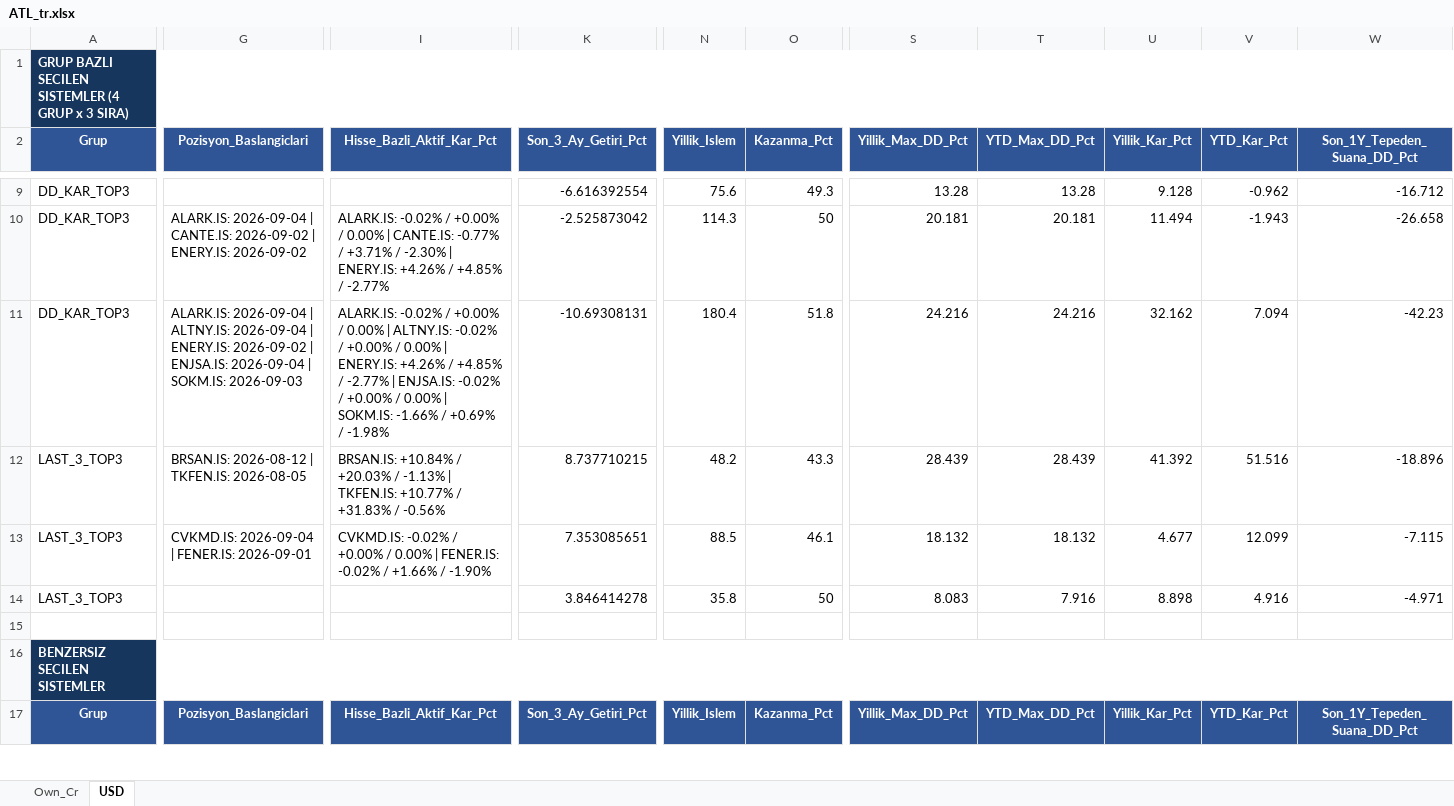
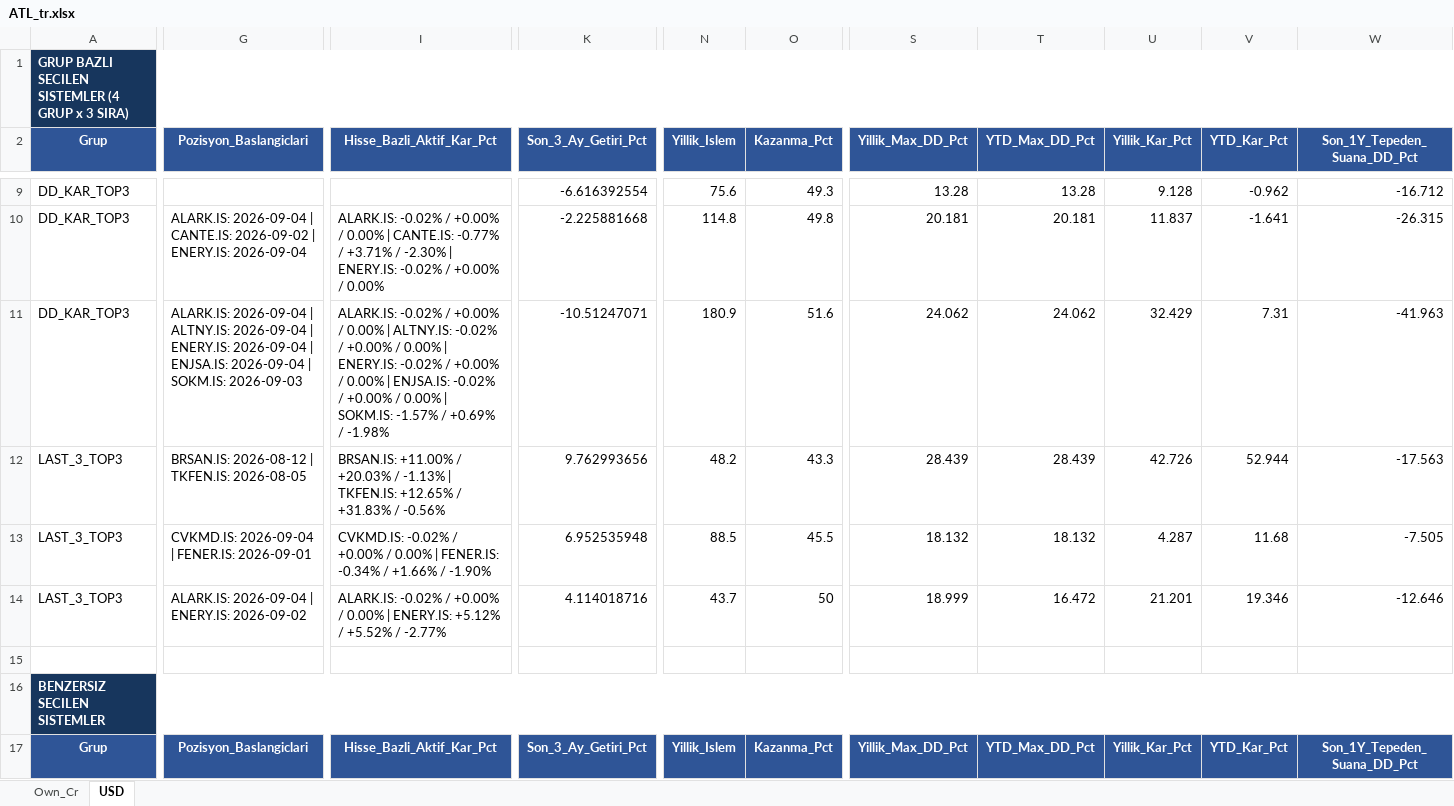
Before and after one commit to serkanche/portfoy, an Excel workbook: ATL_tr.xlsx, sheet USD, drawn as a sheet; only a part is shown, gaps mark what is left out; values as stored, in another font and other column widths than the file's, no borders; table styles not drawn; removed rows and columns are numbered as before the commit, all else as after; rows hold the shown columns only; the diff covers the shown part only; the diff names each change by its address in the sheet, - before the commit and + after, or states it on an @@ line.

```diff
--- a/ATL_tr.xlsx (sheet USD)
+++ b/ATL_tr.xlsx (sheet USD)
-G10 (Pozisyon_Baslangiclari): …| ENERY.IS: 2026-09-02
+G10 (Pozisyon_Baslangiclari): …| ENERY.IS: 2026-09-04
-I10 (Hisse_Bazli_Aktif_Kar_Pct): …| ENERY.IS: +4.26% / +4.85% / -2.77%
+I10 (Hisse_Bazli_Aktif_Kar_Pct): …| ENERY.IS: -0.02% / +0.00% / 0.00%
-K10 (Son_3_Ay_Getiri_Pct): -2.525873042
+K10 (Son_3_Ay_Getiri_Pct): -2.225881668
-N10 (Yillik_Islem): 114.3
+N10 (Yillik_Islem): 114.8
-O10 (Kazanma_Pct): 50
+O10 (Kazanma_Pct): 49.8
-U10 (Yillik_Kar_Pct): 11.494
+U10 (Yillik_Kar_Pct): 11.837
-V10 (YTD_Kar_Pct): -1.943
+V10 (YTD_Kar_Pct): -1.641
-W10 (Son_1Y_Tepeden_Suana_DD_Pct): -26.658
+W10 (Son_1Y_Tepeden_Suana_DD_Pct): -26.315
-G11 (Pozisyon_Baslangiclari): …| ENERY.IS: 2026-09-02 | ENJSA.IS:…
+G11 (Pozisyon_Baslangiclari): …| ENERY.IS: 2026-09-04 | ENJSA.IS:…
-I11 (Hisse_Bazli_Aktif_Kar_Pct): …| ENERY.IS: +4.26% / +4.85% / -2.77% | ENJSA.IS: -0.02% / +0.00% / 0.00% | SOKM.IS: -1.66% / +0.69%…
+I11 (Hisse_Bazli_Aktif_Kar_Pct): …| ENERY.IS: -0.02% / +0.00% / 0.00% | ENJSA.IS: -0.02% / +0.00% / 0.00% | SOKM.IS: -1.57% / +0.69%…
-K11 (Son_3_Ay_Getiri_Pct): -10.69308131
+K11 (Son_3_Ay_Getiri_Pct): -10.51247071
-N11 (Yillik_Islem): 180.4
+N11 (Yillik_Islem): 180.9
-O11 (Kazanma_Pct): 51.8
+O11 (Kazanma_Pct): 51.6
-S11 (Yillik_Max_DD_Pct): 24.216
+S11 (Yillik_Max_DD_Pct): 24.062
-T11 (YTD_Max_DD_Pct): 24.216
+T11 (YTD_Max_DD_Pct): 24.062
-U11 (Yillik_Kar_Pct): 32.162
+U11 (Yillik_Kar_Pct): 32.429
-V11 (YTD_Kar_Pct): 7.094
+V11 (YTD_Kar_Pct): 7.31
-W11 (Son_1Y_Tepeden_Suana_DD_Pct): -42.23
+W11 (Son_1Y_Tepeden_Suana_DD_Pct): -41.963
-I12 (Hisse_Bazli_Aktif_Kar_Pct): BRSAN.IS: +10.84% / +20.03% / -1.13% | TKFEN.IS: +10.77% / +31.83%…
+I12 (Hisse_Bazli_Aktif_Kar_Pct): BRSAN.IS: +11.00% / +20.03% / -1.13% | TKFEN.IS: +12.65% / +31.83%…
-K12 (Son_3_Ay_Getiri_Pct): 8.737710215
+K12 (Son_3_Ay_Getiri_Pct): 9.762993656
-U12 (Yillik_Kar_Pct): 41.392
+U12 (Yillik_Kar_Pct): 42.726
-V12 (YTD_Kar_Pct): 51.516
+V12 (YTD_Kar_Pct): 52.944
-W12 (Son_1Y_Tepeden_Suana_DD_Pct): -18.896
+W12 (Son_1Y_Tepeden_Suana_DD_Pct): -17.563
-I13 (Hisse_Bazli_Aktif_Kar_Pct): …| FENER.IS: -0.02% / +1.66%…
+I13 (Hisse_Bazli_Aktif_Kar_Pct): …| FENER.IS: -0.34% / +1.66%…
-K13 (Son_3_Ay_Getiri_Pct): 7.353085651
+K13 (Son_3_Ay_Getiri_Pct): 6.952535948
-O13 (Kazanma_Pct): 46.1
+O13 (Kazanma_Pct): 45.5
-U13 (Yillik_Kar_Pct): 4.677
+U13 (Yillik_Kar_Pct): 4.287
-V13 (YTD_Kar_Pct): 12.099
+V13 (YTD_Kar_Pct): 11.68
-W13 (Son_1Y_Tepeden_Suana_DD_Pct): -7.115
+W13 (Son_1Y_Tepeden_Suana_DD_Pct): -7.505
-row 14: LAST_3_TOP3 |  |  | 3.846414278 | 35.8 | 50 | 8.083 | 7.916 | 8.898 | 4.916 | -4.971
+row 14: LAST_3_TOP3 | ALARK.IS: 2026-09-04 | ENERY.IS: 2026-09-02 | ALARK.IS: -0.02% / +0.00% / 0.00% | ENERY.IS: +5.12% / +5.52% / -2.77% | 4.114018716 | 43.7 | 50 | 18.999 | 16.472 | 21.201 | 19.346 | -12.646
```
Also changed, not shown: 1 added row, 1 removed row and 86 edited cells elsewhere in this sheet, sheet Own_Cr.
